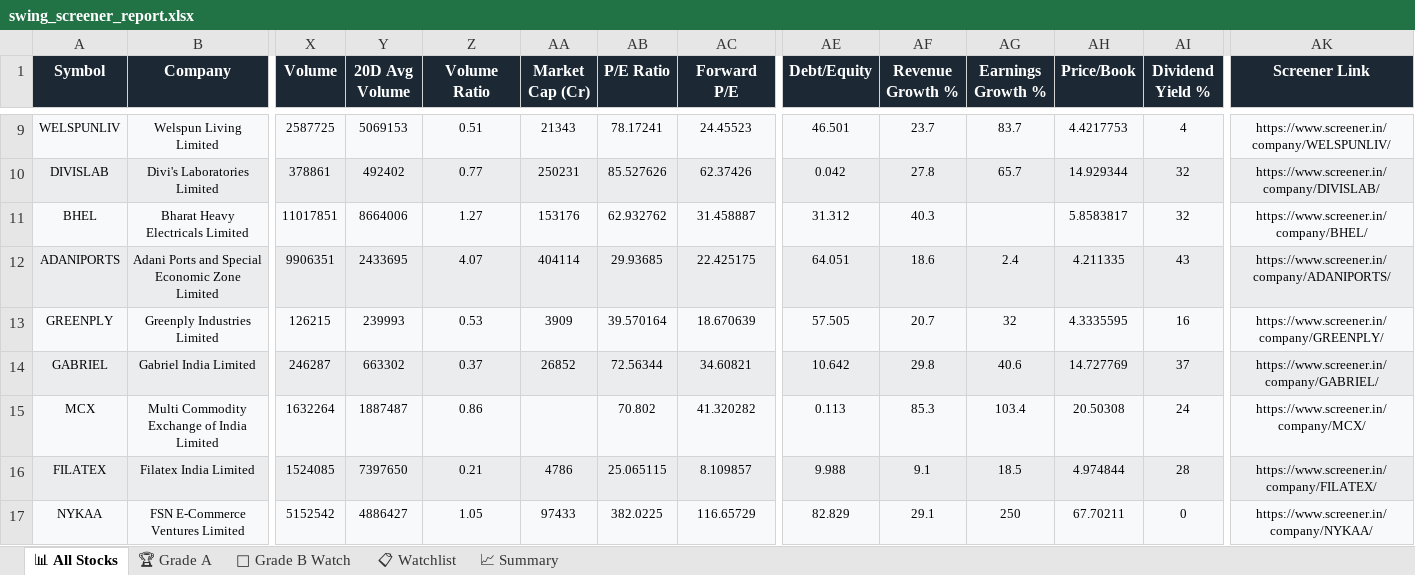
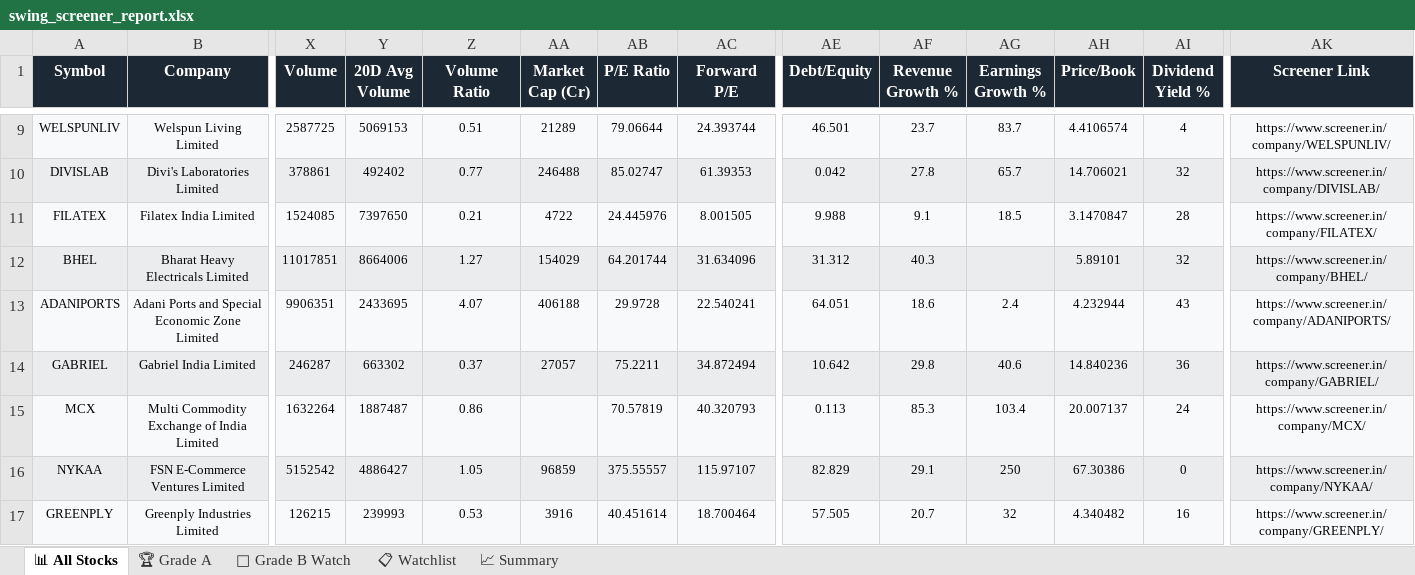
Before and after one commit to sashokkumars-sys/swing-screener, an Excel workbook: output/swing_screener_report.xlsx, sheet 📊 All Stocks, drawn as a sheet; only a part is shown, gaps mark what is left out; values as stored, in another font and other column widths than the file's, no borders; removed rows and columns are numbered as before the commit, all else as after; rows hold the shown columns only; the diff covers the shown part only; the diff names each change by its address in the sheet, - before the commit and + after, or states it on an @@ line.

Commit message:
📈 Daily Screener Report — 13-Oct-2026 22:09 IST

```diff
--- a/output/swing_screener_report.xlsx (sheet 📊 All Stocks)
+++ b/output/swing_screener_report.xlsx (sheet 📊 All Stocks)
-AA9 (Market Cap (Cr)): 21343
+AA9 (Market Cap (Cr)): 21289
-AB9 (P/E Ratio): 78.17241
+AB9 (P/E Ratio): 79.06644
-AC9 (Forward P/E): 24.45523
+AC9 (Forward P/E): 24.393744
-AH9 (Price/Book): 4.4217753
+AH9 (Price/Book): 4.4106574
-AA10 (Market Cap (Cr)): 250231
+AA10 (Market Cap (Cr)): 246488
-AB10 (P/E Ratio): 85.527626
+AB10 (P/E Ratio): 85.02747
-AC10 (Forward P/E): 62.37426
+AC10 (Forward P/E): 61.39353
-AH10 (Price/Book): 14.929344
+AH10 (Price/Book): 14.706021
+row 11: FILATEX | Filatex India Limited | 1524085 | 7397650 | 0.21 | 4722 | 24.445976 | 8.001505 | 9.988 | 9.1 | 18.5 | 3.1470847 | 28 | https://www.screener.in/company/FILATEX/
-AA12 (Market Cap (Cr)): 153176
+AA12 (Market Cap (Cr)): 154029
-AB12 (P/E Ratio): 62.932762
+AB12 (P/E Ratio): 64.201744
-AC12 (Forward P/E): 31.458887
+AC12 (Forward P/E): 31.634096
-AH12 (Price/Book): 5.8583817
+AH12 (Price/Book): 5.89101
-AA13 (Market Cap (Cr)): 404114
+AA13 (Market Cap (Cr)): 406188
-AB13 (P/E Ratio): 29.93685
+AB13 (P/E Ratio): 29.9728
-AC13 (Forward P/E): 22.425175
+AC13 (Forward P/E): 22.540241
-AH13 (Price/Book): 4.211335
+AH13 (Price/Book): 4.232944
-row 13: GREENPLY | Greenply Industries Limited | 126215 | 239993 | 0.53 | 3909 | 39.570164 | 18.670639 | 57.505 | 20.7 | 32 | 4.3335595 | 16 | https://www.screener.in/company/GREENPLY/
-AA14 (Market Cap (Cr)): 26852
+AA14 (Market Cap (Cr)): 27057
-AB14 (P/E Ratio): 72.56344
+AB14 (P/E Ratio): 75.2211
-AC14 (Forward P/E): 34.60821
+AC14 (Forward P/E): 34.872494
-AH14 (Price/Book): 14.727769
+AH14 (Price/Book): 14.840236
-AI14 (Dividend Yield %): 37
+AI14 (Dividend Yield %): 36
-AB15 (P/E Ratio): 70.802
+AB15 (P/E Ratio): 70.57819
-AC15 (Forward P/E): 41.320282
+AC15 (Forward P/E): 40.320793
-AH15 (Price/Book): 20.50308
+AH15 (Price/Book): 20.007137
-row 16: FILATEX | Filatex India Limited | 1524085 | 7397650 | 0.21 | 4786 | 25.065115 | 8.109857 | 9.988 | 9.1 | 18.5 | 4.974844 | 28 | https://www.screener.in/company/FILATEX/
-AA16 (Market Cap (Cr)): 97433
+AA16 (Market Cap (Cr)): 96859
-AB16 (P/E Ratio): 382.0225
+AB16 (P/E Ratio): 375.55557
-AC16 (Forward P/E): 116.65729
+AC16 (Forward P/E): 115.97107
-AH16 (Price/Book): 67.70211
+AH16 (Price/Book): 67.30386
+row 17: GREENPLY | Greenply Industries Limited | 126215 | 239993 | 0.53 | 3916 | 40.451614 | 18.700464 | 57.505 | 20.7 | 32 | 4.340482 | 16 | https://www.screener.in/company/GREENPLY/
```
Also changed, not shown: 197 edited cells elsewhere in this sheet, sheet 👀 Grade B Watch, sheet 📋 Watchlist, sheet 📈 Summary, 2 other files.
